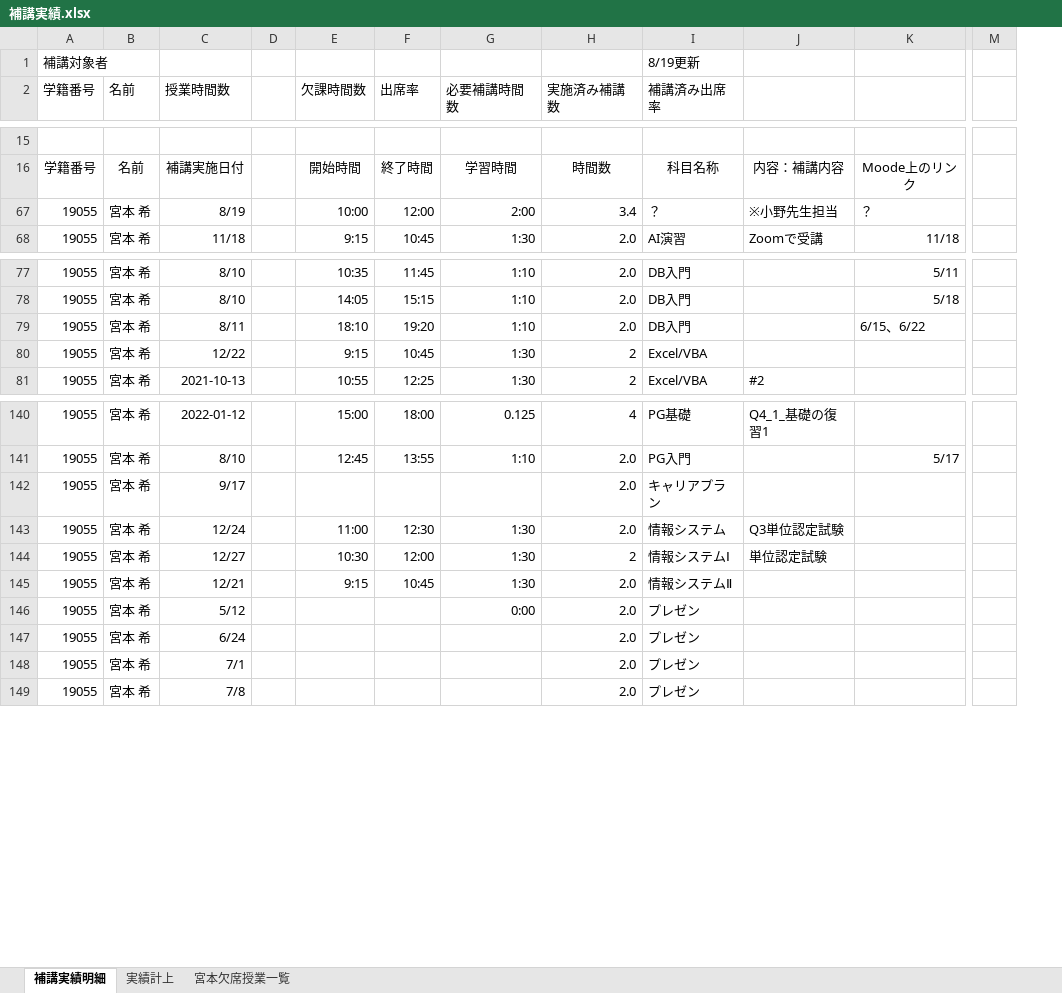
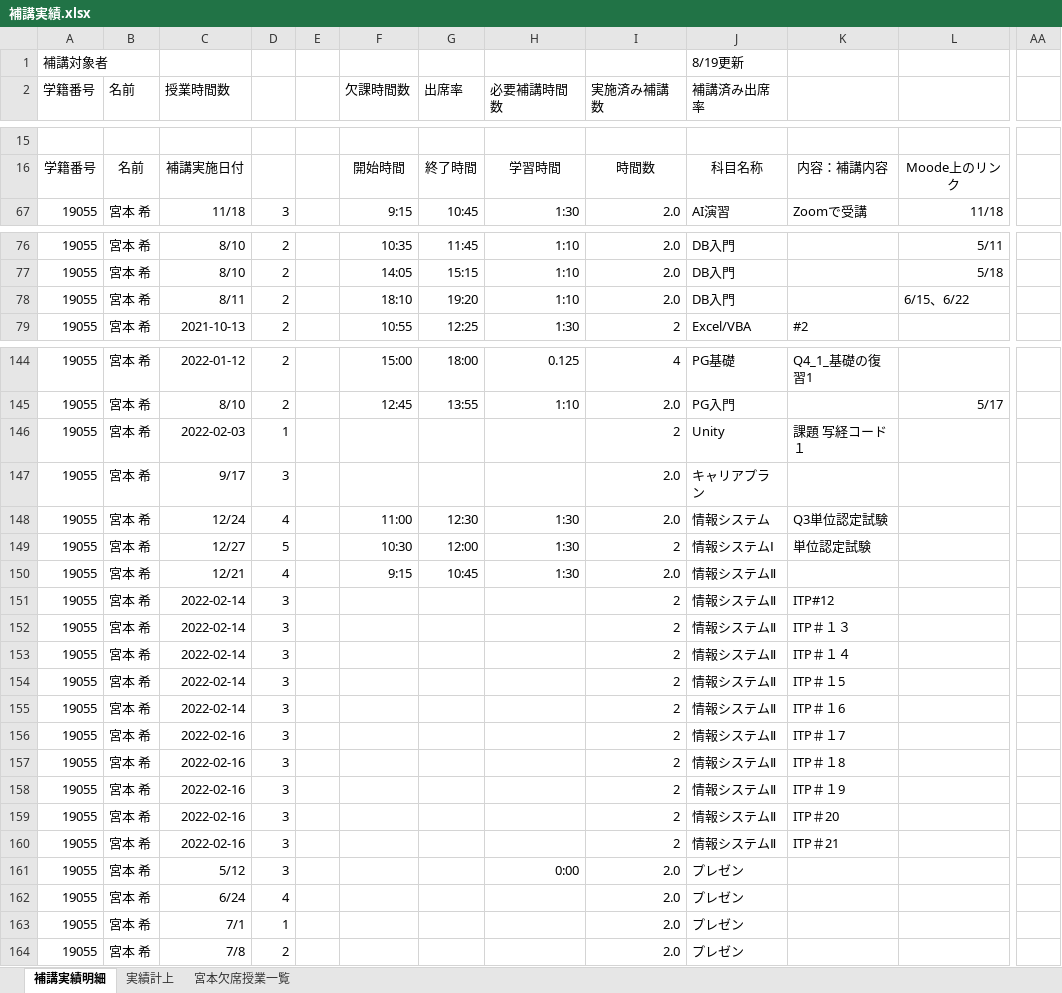
Before and after one commit to yuedackg/hokoukanri2021, an Excel workbook: 補講実績.xlsx, sheet 補講実績明細, drawn as a sheet; only a part is shown, gaps mark what is left out; values as stored, in another font and other column widths than the file's, no borders; removed rows and columns are numbered as before the commit, all else as after; rows hold the shown columns only; the diff covers the shown part only; the diff names each change by its address in the sheet, - before the commit and + after, or states it on an @@ line.

Commit message:
update

```diff
--- a/補講実績.xlsx (sheet 補講実績明細)
+++ b/補講実績.xlsx (sheet 補講実績明細)
+column D, row 67: 3; rows 76-79: all 2; rows 144-145: 2 | 2; rows 147-150: 3 | 4 | 5 | 4; rows 161-164: 3 | 4 | 1 | 2
-column M, empty
+column AA, empty
-row 67: 19055 | 宮本 希 | 8/19 |  | 10:00 | 12:00 | 2:00 | 3.4 | ？ | ※小野先生担当 | ？
@@ row 80 moved to row 85: 19055 @@
+row 146: 19055 | 宮本 希 | 2022-02-03 | 1 |  |  |  |  | 2 | Unity | 課題 写経コード１
+row 151: 19055 | 宮本 希 | 2022-02-14 | 3 |  |  |  |  | 2 | 情報システムⅡ | ITP#12
+row 152: 19055 | 宮本 希 | 2022-02-14 | 3 |  |  |  |  | 2 | 情報システムⅡ | ITP＃１３
+row 153: 19055 | 宮本 希 | 2022-02-14 | 3 |  |  |  |  | 2 | 情報システムⅡ | ITP＃１４
+row 154: 19055 | 宮本 希 | 2022-02-14 | 3 |  |  |  |  | 2 | 情報システムⅡ | ITP＃１5
+row 155: 19055 | 宮本 希 | 2022-02-14 | 3 |  |  |  |  | 2 | 情報システムⅡ | ITP＃１6
+row 156: 19055 | 宮本 希 | 2022-02-16 | 3 |  |  |  |  | 2 | 情報システムⅡ | ITP＃１7
+row 157: 19055 | 宮本 希 | 2022-02-16 | 3 |  |  |  |  | 2 | 情報システムⅡ | ITP＃１8
+row 158: 19055 | 宮本 希 | 2022-02-16 | 3 |  |  |  |  | 2 | 情報システムⅡ | ITP＃１9
+row 159: 19055 | 宮本 希 | 2022-02-16 | 3 |  |  |  |  | 2 | 情報システムⅡ | ITP＃20
+row 160: 19055 | 宮本 希 | 2022-02-16 | 3 |  |  |  |  | 2 | 情報システムⅡ | ITP＃21
```
Also changed, not shown: 3 added rows, 13 removed rows, 2 moved rows and 2 edited cells elsewhere in this sheet, formulas that keep their value.
